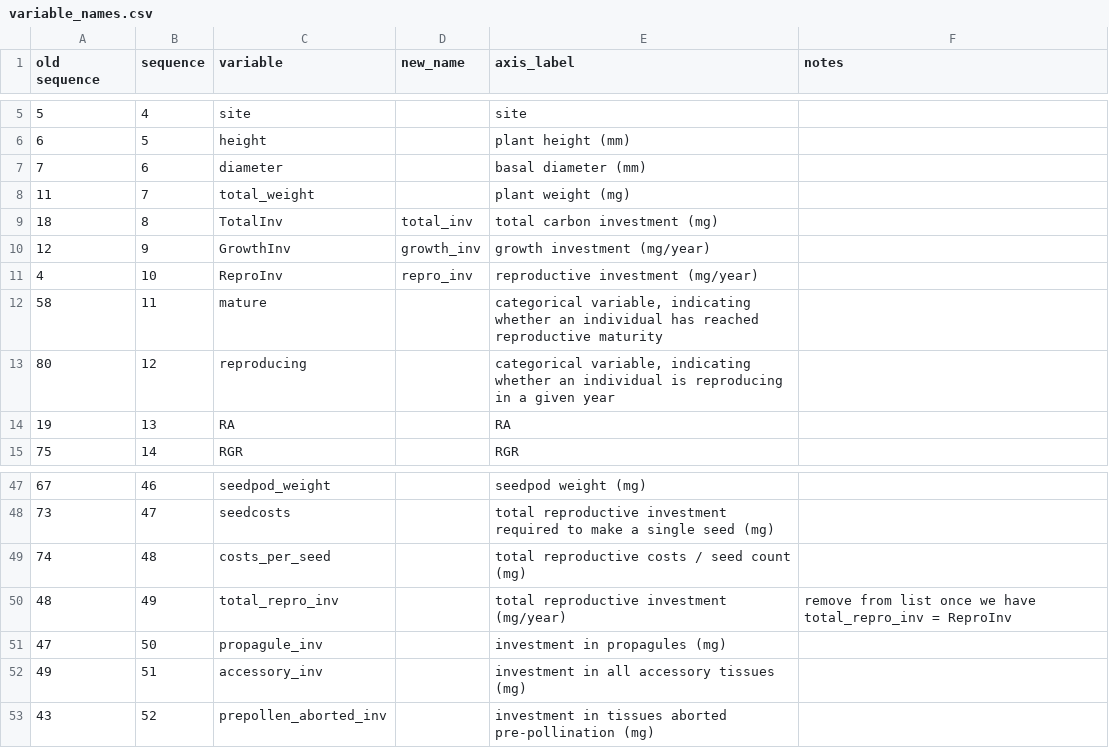
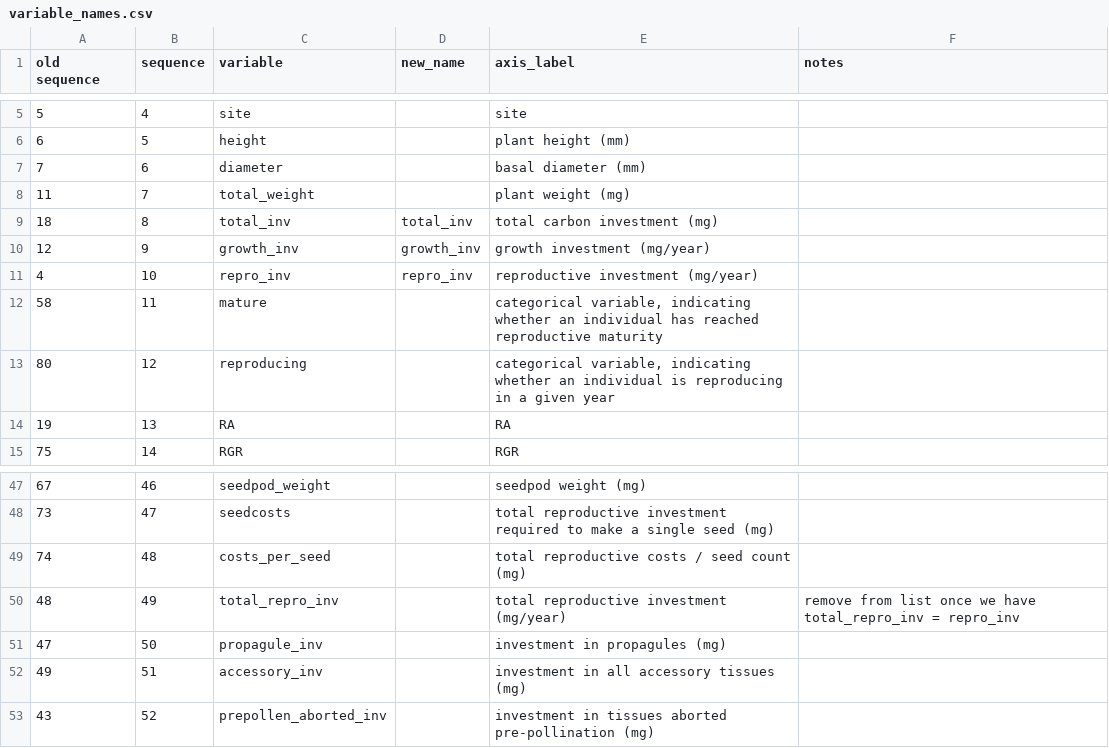
Before and after one commit to dfalster/Reproductive_Allocation_Kuringgai, a CSV file: data/variable_names.csv, drawn as a sheet; only a part is shown, gaps mark what is left out; the diff names each change by its address in the sheet, - before the commit and + after, or states it on an @@ line.

Commit message:
Rename *Inv variables

```diff
--- a/data/variable_names.csv
+++ b/data/variable_names.csv
-C9 (variable): TotalInv
+C9 (variable): total_inv
-C10 (variable): GrowthInv
+C10 (variable): growth_inv
-C11 (variable): ReproInv
+C11 (variable): repro_inv
-F50 (notes): …total_repro_inv = ReproInv
+F50 (notes): …total_repro_inv = repro_inv
```
Also changed, not shown: data/axis_labels.csv, 16 other files.
